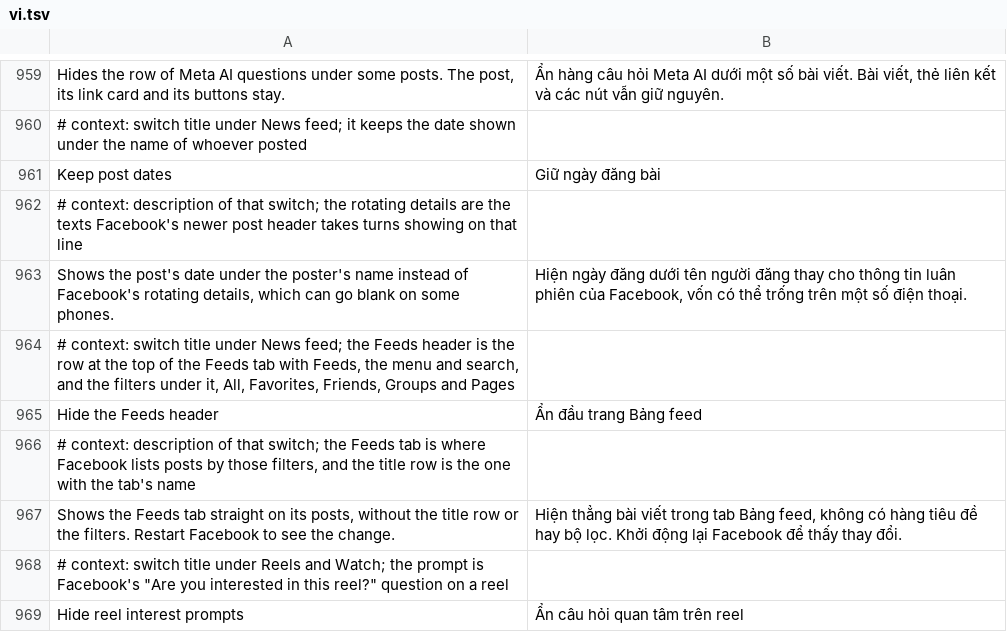
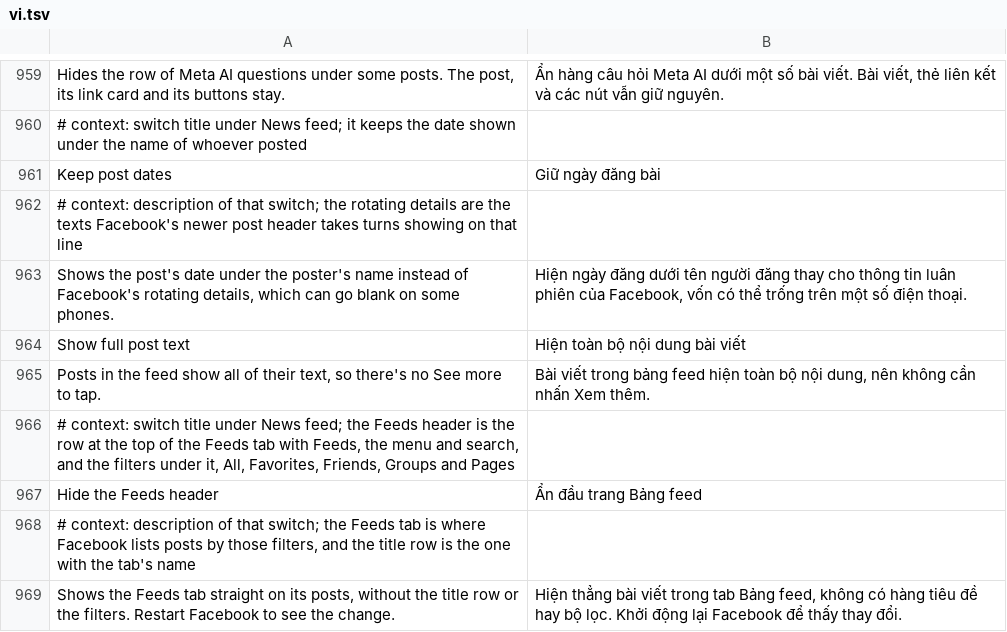
Before and after one commit to Nezumi-2711/HushFacebook, a TSV file: extensions/shared/library/src/main/l10n/vi.tsv, drawn as a sheet; only a part is shown, gaps mark what is left out; the shorter side is filled out with more unchanged rows; the diff names each change by its address in the sheet, - before the commit and + after, or states it on an @@ line.

Commit message:
feat(feed): switch to show full post text
A long post in the feed is cut to Facebook's line limit with See more
after it. The new patch hands the cut text to the extension right after
the helper answers it, and the extension answers null while the switch
is on, the answer Facebook gets for text that fits, so the whole text
goes out. Starts off, under News feed.

Refs #268

```diff
--- a/extensions/shared/library/src/main/l10n/vi.tsv
+++ b/extensions/shared/library/src/main/l10n/vi.tsv
+row 964: Show full post text | Hiện toàn bộ nội dung bài viết
+row 965: Posts in the feed show all of their text, so there's no See more to tap. | Bài viết trong bảng feed hiện toàn bộ nội dung, nên không cần nhấn Xem thêm.
```
Also changed, not shown: extensions/shared/library/src/main/l10n/de.tsv, extensions/shared/library/src/main/l10n/es.tsv, 23 other files.
